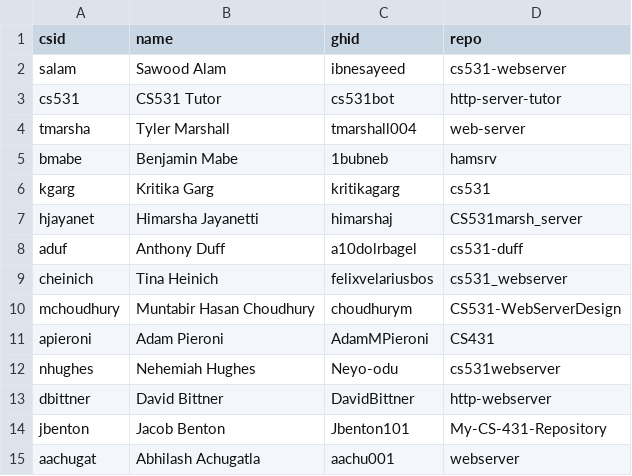
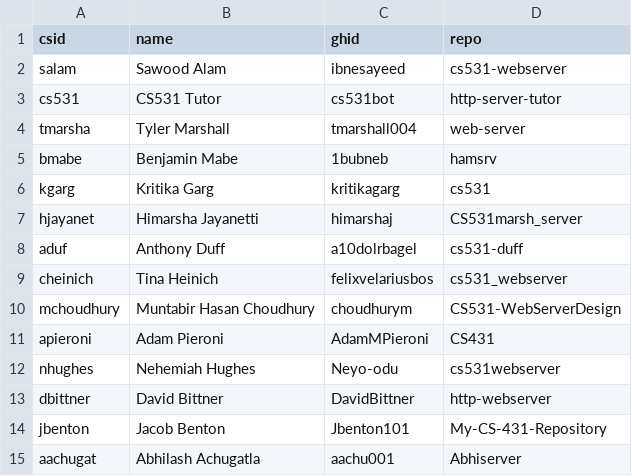
Before and after one commit to cs531-f19/discussions, a CSV file: members.csv, drawn as a sheet.

Commit message:
renamed the repository

```diff
--- a/members.csv
+++ b/members.csv
@@ -14,2 +14,2 @@ dbittner,David Bittner,DavidBittner,http-webserver
 jbenton,Jacob Benton,Jbenton101,My-CS-431-Repository
-aachugat,Abhilash Achugatla,aachu001,webserver
+aachugat,Abhilash Achugatla,aachu001,Abhiserver
```
